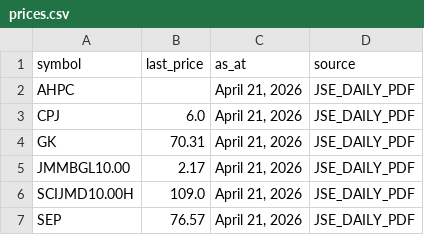
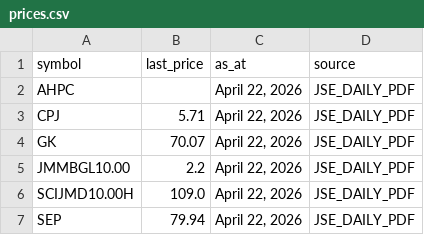
Before and after one commit to dread-economist/JSE-prices-feed, a CSV file: prices.csv, drawn as a sheet.

```diff
--- a/prices.csv
+++ b/prices.csv
@@ -1,7 +1,7 @@
 symbol,last_price,as_at,source
-AHPC,,"April 21, 2026",JSE_DAILY_PDF
-CPJ,6.0,"April 21, 2026",JSE_DAILY_PDF
-GK,70.31,"April 21, 2026",JSE_DAILY_PDF
-JMMBGL10.00,2.17,"April 21, 2026",JSE_DAILY_PDF
-SCIJMD10.00H,109.0,"April 21, 2026",JSE_DAILY_PDF
-SEP,76.57,"April 21, 2026",JSE_DAILY_PDF
+AHPC,,"April 22, 2026",JSE_DAILY_PDF
+CPJ,5.71,"April 22, 2026",JSE_DAILY_PDF
+GK,70.07,"April 22, 2026",JSE_DAILY_PDF
+JMMBGL10.00,2.2,"April 22, 2026",JSE_DAILY_PDF
+SCIJMD10.00H,109.0,"April 22, 2026",JSE_DAILY_PDF
+SEP,79.94,"April 22, 2026",JSE_DAILY_PDF
```
